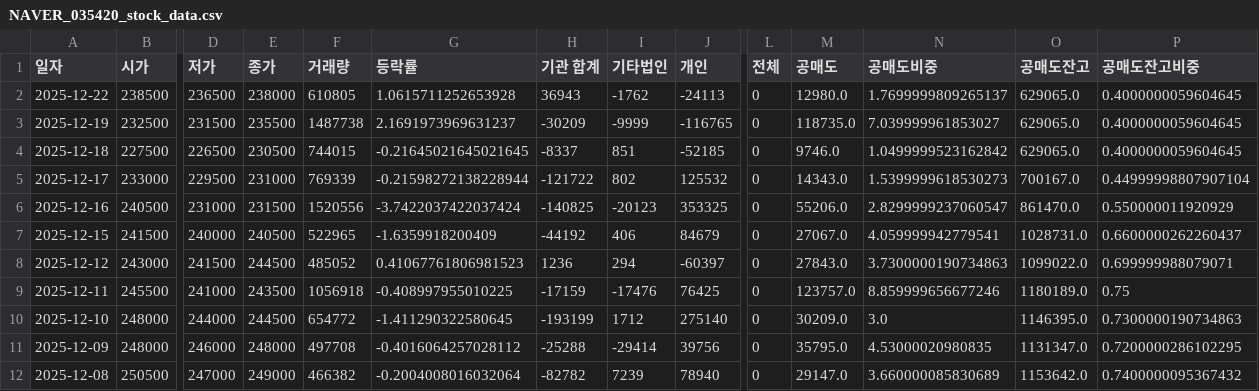
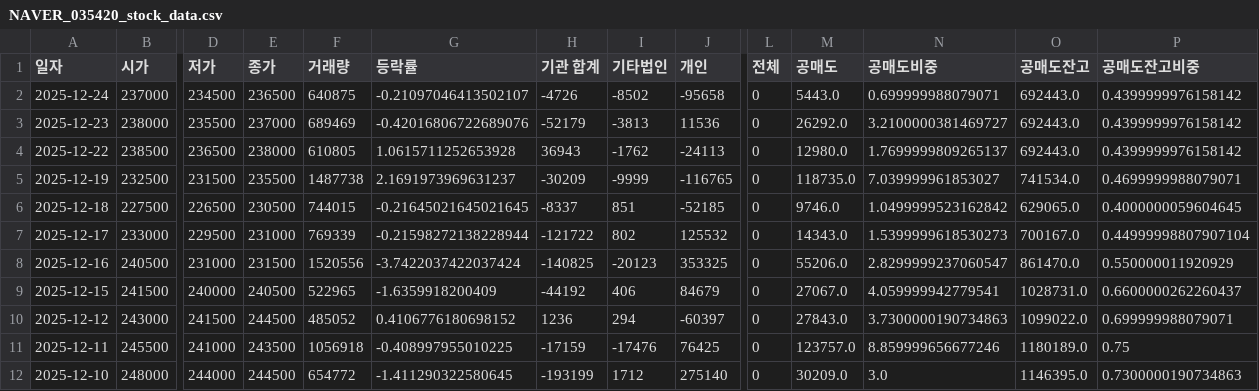
Before and after one commit to ccyun95/Internet_telecom_payment_work, a CSV file: data/NAVER_035420_stock_data.csv, drawn as a sheet; only a part is shown, gaps mark what is left out; the shorter side is filled out with more unchanged rows; addresses are those after the commit; rows hold the shown columns only; the diff names each change by its address in the sheet, - before the commit and + after, or states it on an @@ line.

```diff
--- a/data/NAVER_035420_stock_data.csv
+++ b/data/NAVER_035420_stock_data.csv
+row 2: 2025-12-24 | 237000 | 234500 | 236500 | 640875 | -0.21097046413502107 | -4726 | -8502 | -95658 | 0 | 5443.0 | 0.699999988079071 | 692443.0 | 0.4399999976158142
+row 3: 2025-12-23 | 238000 | 235500 | 237000 | 689469 | -0.42016806722689076 | -52179 | -3813 | 11536 | 0 | 26292.0 | 3.2100000381469727 | 692443.0 | 0.4399999976158142
-O4 (공매도잔고): 629065.0
+O4 (공매도잔고): 692443.0
-P4 (공매도잔고비중): 0.4000000059604645
+P4 (공매도잔고비중): 0.4399999976158142
-O5 (공매도잔고): 629065.0
+O5 (공매도잔고): 741534.0
-P5 (공매도잔고비중): 0.4000000059604645
+P5 (공매도잔고비중): 0.4699999988079071
-G10 (등락률): 0.41067761806981523
+G10 (등락률): 0.4106776180698152
```
Also changed, not shown: data/Hecto_Innovation_214180_stock_data.csv, data/ITcen_Global_124500_stock_data.csv, 8 other files.
